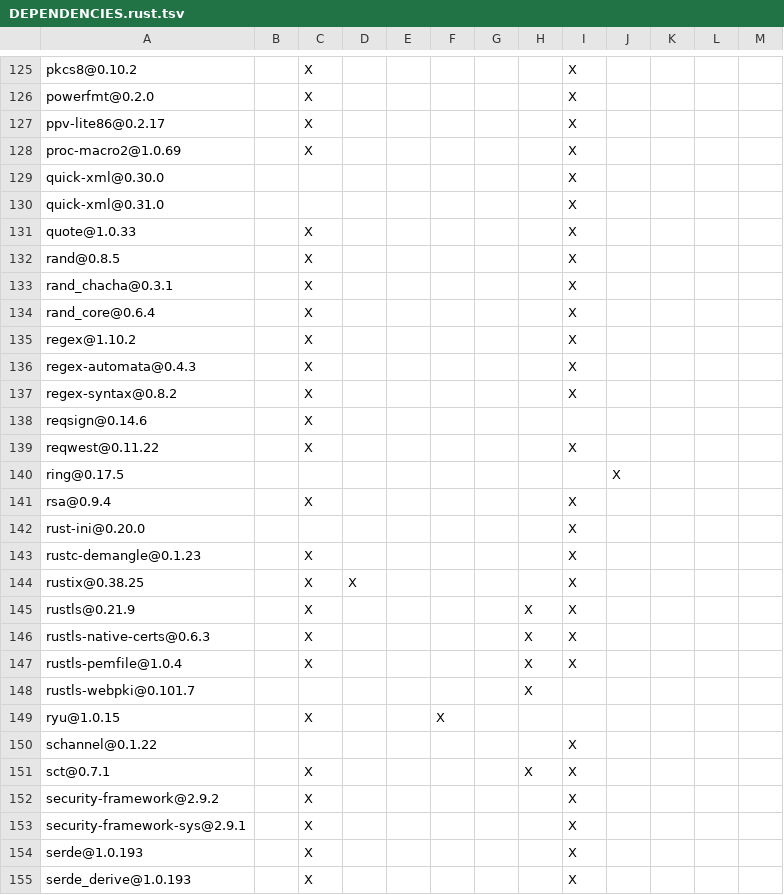
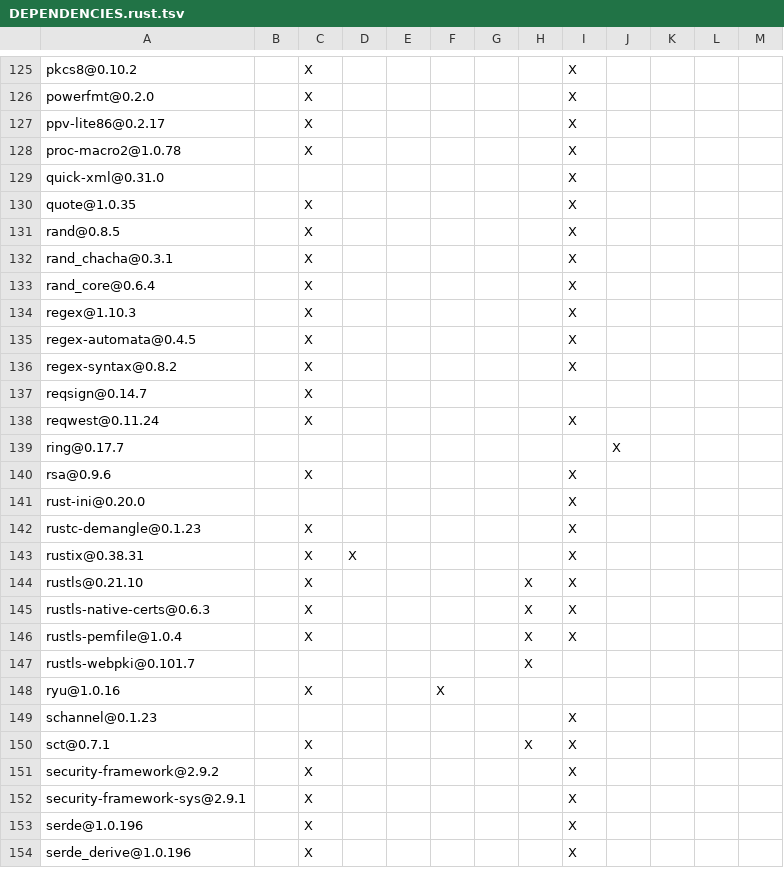
Before and after one commit to Inokinoki/opendal-ofs, a TSV file: DEPENDENCIES.rust.tsv, drawn as a sheet; only a part is shown, gaps mark what is left out; the diff covers the shown part only.

```diff
--- a/DEPENDENCIES.rust.tsv
+++ b/DEPENDENCIES.rust.tsv
@@ -127,6 +127,5 @@ powerfmt@0.2.0		X						X
 ppv-lite86@0.2.17		X						X				
-proc-macro2@1.0.69		X						X				
-quick-xml@0.30.0								X				
+proc-macro2@1.0.78		X						X				
 quick-xml@0.31.0								X				
-quote@1.0.33		X						X				
+quote@1.0.35		X						X				
 rand@0.8.5		X						X				
@@ -134,13 +133,13 @@ rand_chacha@0.3.1		X						X
 rand_core@0.6.4		X						X				
-regex@1.10.2		X						X				
-regex-automata@0.4.3		X						X				
+regex@1.10.3		X						X				
+regex-automata@0.4.5		X						X				
 regex-syntax@0.8.2		X						X				
-reqsign@0.14.6		X										
-reqwest@0.11.22		X						X				
-ring@0.17.5									X			
-rsa@0.9.4		X						X				
+reqsign@0.14.7		X										
+reqwest@0.11.24		X						X				
+ring@0.17.7									X			
+rsa@0.9.6		X						X				
 rust-ini@0.20.0								X				
 rustc-demangle@0.1.23		X						X				
-rustix@0.38.25		X	X					X				
-rustls@0.21.9		X					X	X				
+rustix@0.38.31		X	X					X				
+rustls@0.21.10		X					X	X				
 rustls-native-certs@0.6.3		X					X	X				
@@ -148,4 +147,4 @@ rustls-pemfile@1.0.4		X					X	X
 rustls-webpki@0.101.7							X					
-ryu@1.0.15		X			X							
-schannel@0.1.22								X				
+ryu@1.0.16		X			X							
+schannel@0.1.23								X				
 sct@0.7.1		X					X	X				
@@ -153,3 +152,3 @@ security-framework@2.9.2		X						X
 security-framework-sys@2.9.1		X						X				
-serde@1.0.193		X						X				
-serde_derive@1.0.193		X						X				
+serde@1.0.196		X						X				
+serde_derive@1.0.196		X						X				
```
Also changed, not shown: 12 added rows, 9 removed rows and 65 edited cells elsewhere in this file, 2 other files.
